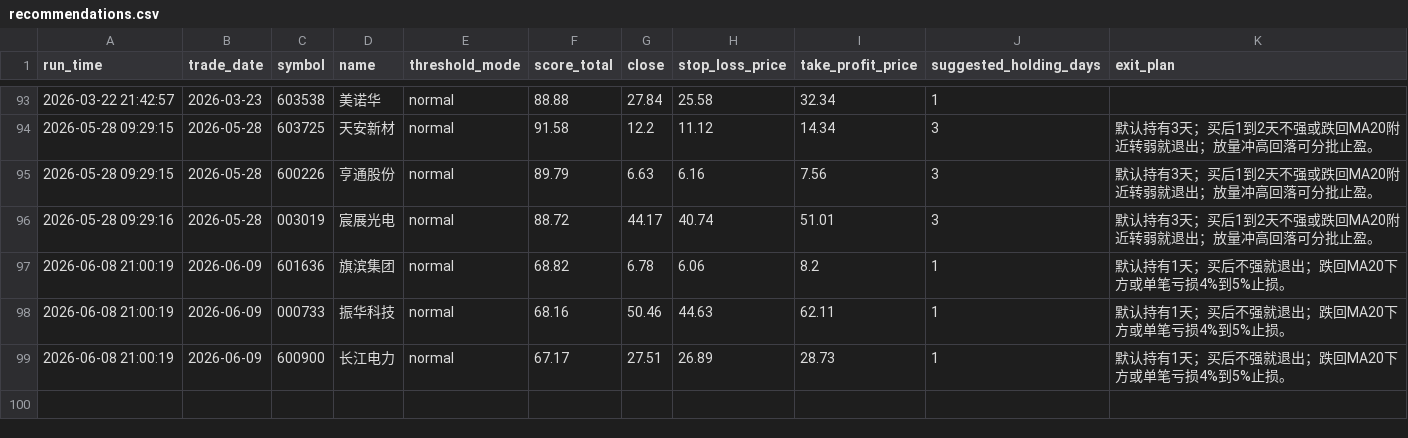
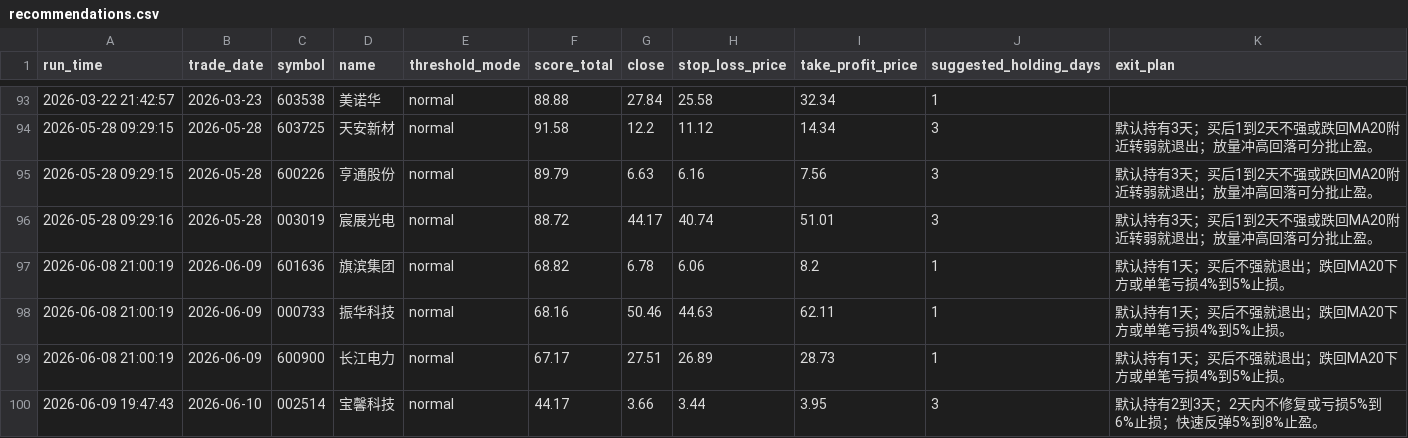
Before and after one commit to wuweiyuan/facai, a CSV file: reports/recommendations.csv, drawn as a sheet; only a part is shown, gaps mark what is left out; the diff names each change by its address in the sheet, - before the commit and + after, or states it on an @@ line.

```diff
--- a/reports/recommendations.csv
+++ b/reports/recommendations.csv
+row 100: 2026-06-09 19:47:43 | 2026-06-10 | 002514 | 宝馨科技 | normal | 44.17 | 3.66 | 3.44 | 3.95 | 3 | 默认持有2到3天；2天内不修复或亏损5%到6%止损；快速反弹5%到8%止盈。
```
Also changed, not shown: reports/adaptive_runs.csv, 3 other files.
